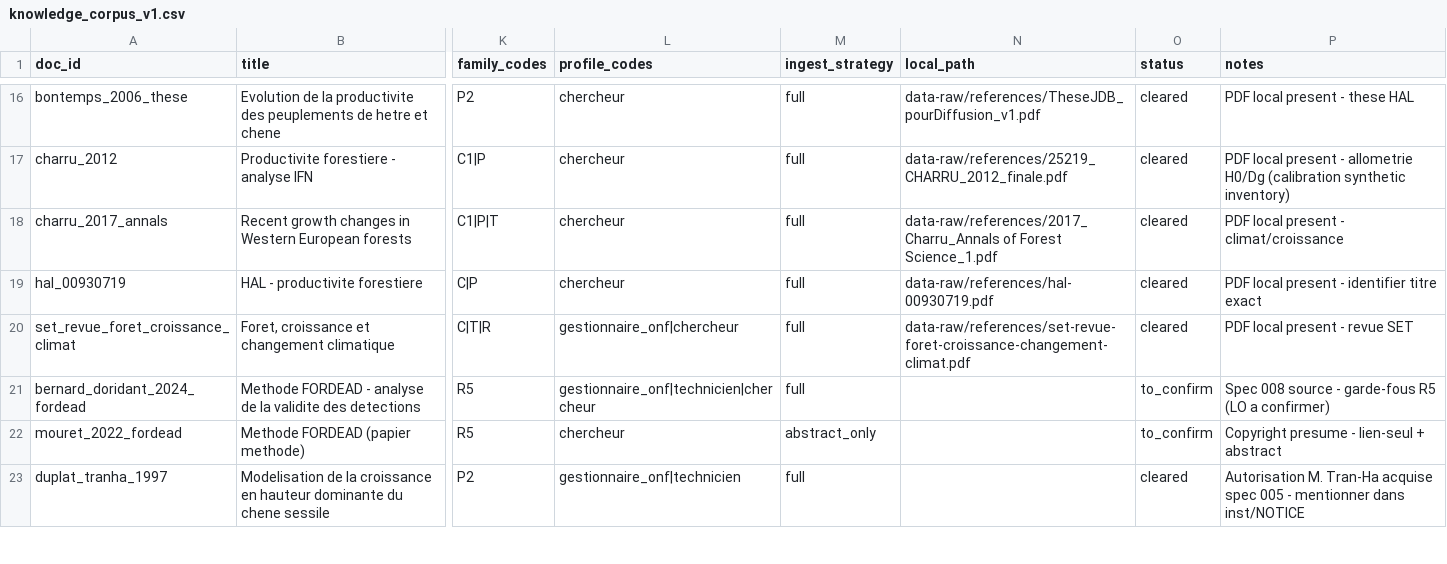
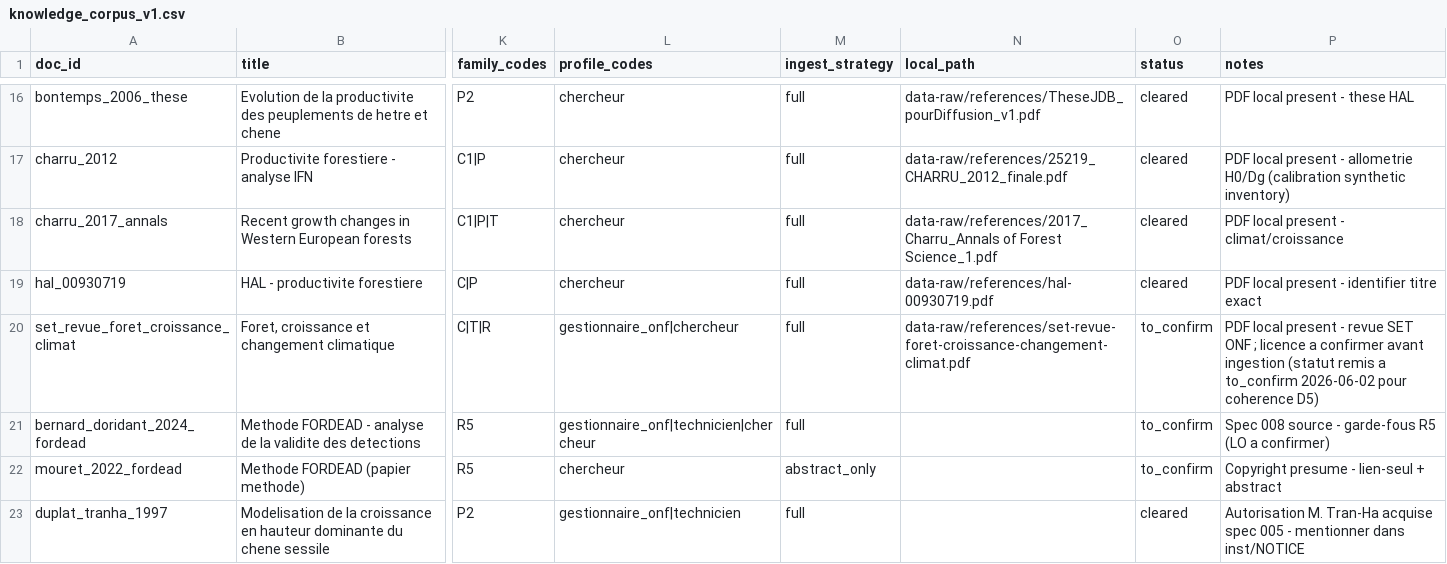
Before and after one commit to pobsteta/nemeton, a CSV file: inst/extdata/knowledge_corpus_v1.csv, drawn as a sheet; only a part is shown, gaps mark what is left out; the diff names each change by its address in the sheet, - before the commit and + after, or states it on an @@ line.

```diff
--- a/inst/extdata/knowledge_corpus_v1.csv
+++ b/inst/extdata/knowledge_corpus_v1.csv
-O20 (status): cleared
+O20 (status): to_confirm
-P20 (notes): …revue SET
+P20 (notes): …revue SET ONF ; licence a confirmer avant ingestion (statut remis a to_confirm 2026-06-02 pour coherence D5)
```
Also changed, not shown: 7 other files.
